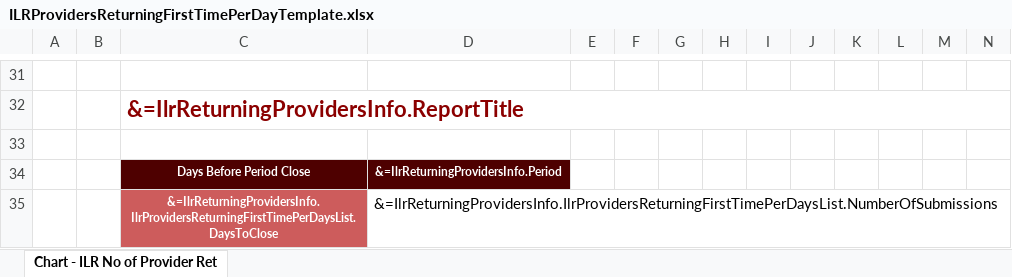
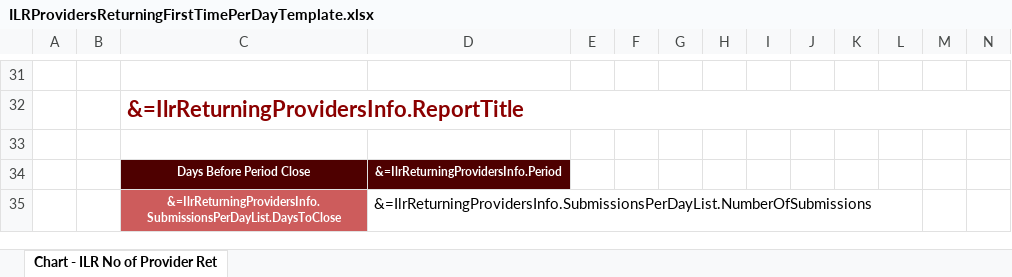
Before and after one commit to SkillsFundingAgency/DC-Operations-Reports, an Excel workbook: src/ESFA.DC.Operations.Reports.Reports/Templates/ILRProvidersReturningFirstTimePerDayTemplate.xlsx, sheet Chart - ILR No of Provider Ret, drawn as a sheet; only a part is shown, gaps mark what is left out; values as stored, in another font and other column widths than the file's, no borders; charts and pictures not drawn; removed rows and columns are numbered as before the commit, all else as after; rows hold the shown columns only; the diff names each change by its address in the sheet, - before the commit and + after, or states it on an @@ line.

Commit message:
85101 - refactored as both reports are similar in many ways.

```diff
--- a/src/ESFA.DC.Operations.Reports.Reports/Templates/ILRProvidersReturningFirstTimePerDayTemplate.xlsx (sheet Chart - ILR No of Provider Ret)
+++ b/src/ESFA.DC.Operations.Reports.Reports/Templates/ILRProvidersReturningFirstTimePerDayTemplate.xlsx (sheet Chart - ILR No of Provider Ret)
-row 35:  |  | &=IlrReturningProvidersInfo.IlrProvidersReturningFirstTimePerDaysList.DaysToClose | &=IlrReturningProvidersInfo.IlrProvidersReturningFirstTimePerDaysList.NumberOfSubmissions
+row 35:  |  | &=IlrReturningProvidersInfo.SubmissionsPerDayList.DaysToClose | &=IlrReturningProvidersInfo.SubmissionsPerDayList.NumberOfSubmissions
```
Also changed, not shown: charts or pictures, src/ESFA.DC.Operations.Reports.Reports/Templates/ILRFileSubmissionPerDayReport.xlsx, 30 other files.
